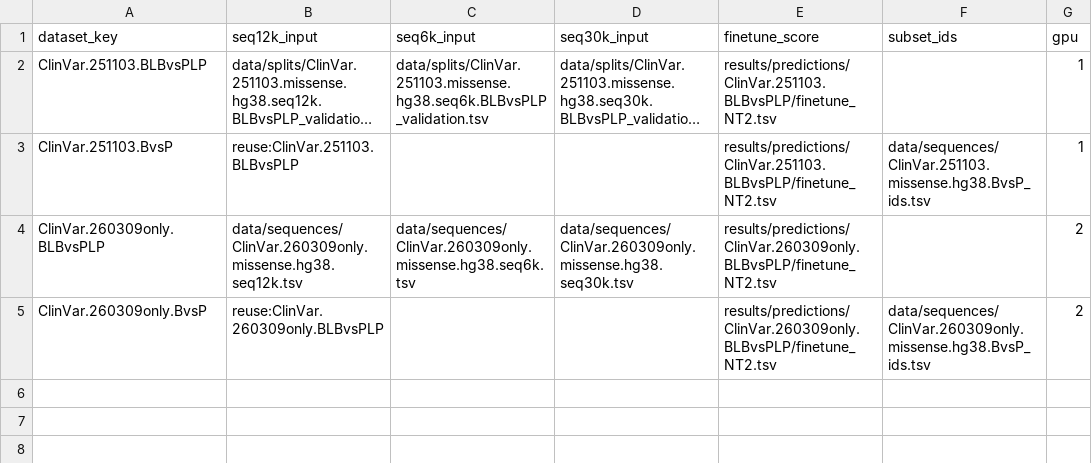
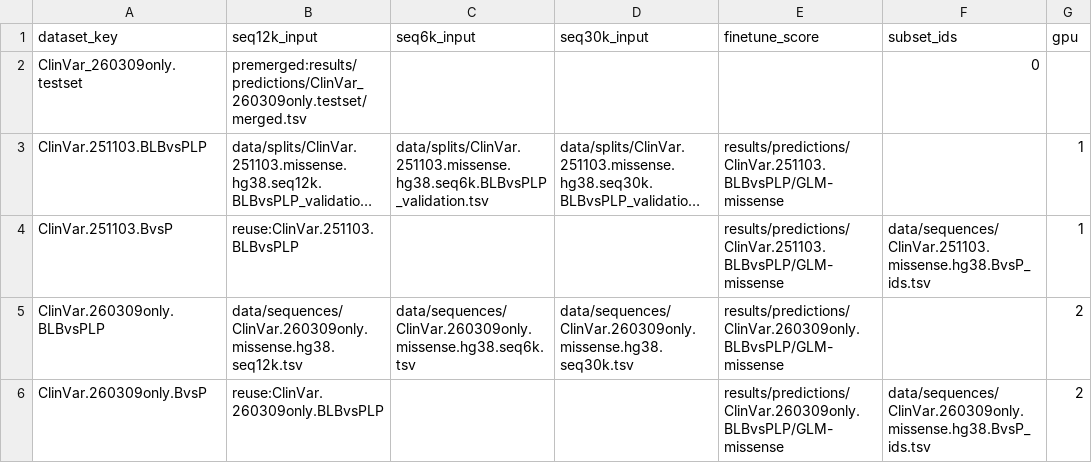
Before and after one commit to yaqisu/GLM-Missense_MetaMissense, a TSV file: evaluation/pipeline_config.tsv, drawn as a sheet; long unchanged cells end in …; addresses are those after the commit; the diff names each change by its address in the sheet, - before the commit and + after, or states it on an @@ line.

```diff
--- a/evaluation/pipeline_config.tsv
+++ b/evaluation/pipeline_config.tsv
+row 2: ClinVar_260309only.testset | premerged:results/predictions/ClinVar_260309only.testset/merged.tsv |  |  |  | 0
-E3:E4 (finetune_score): results/predictions/ClinVar.251103.BLBvsPLP/finetune_NT2.tsv
+E3:E4 (finetune_score): results/predictions/ClinVar.251103.BLBvsPLP/GLM-missense
-E5:E6 (finetune_score): results/predictions/ClinVar.260309only.BLBvsPLP/finetune_NT2.tsv
+E5:E6 (finetune_score): results/predictions/ClinVar.260309only.BLBvsPLP/GLM-missense
```
Also changed, not shown: results/predictions/ClinVar.251103.BvsP/merge_config.tsv, results/predictions/ClinVar.260309only.BLBvsPLP/merge_config.tsv, 19 other files.
